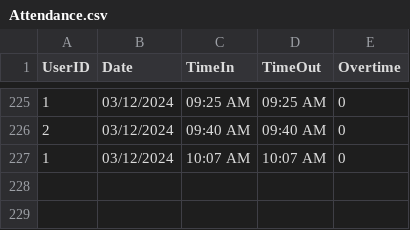
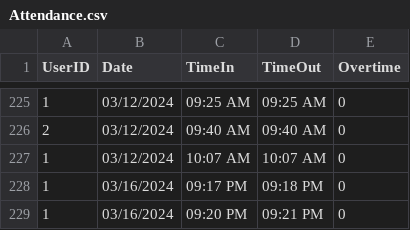
Before and after one commit to baebeemoe/FinalMPH, a CSV file: src/Files/Attendance.csv, drawn as a sheet; only a part is shown, gaps mark what is left out.

```diff
--- a/src/Files/Attendance.csv
+++ b/src/Files/Attendance.csv
@@ -227 +227,3 @@ UserID,Date,TimeIn,TimeOut,Overtime
 1,03/12/2024,10:07 AM,10:07 AM,0
+1,03/16/2024,09:17 PM,09:18 PM,0
+1,03/16/2024,09:20 PM,09:21 PM,0
```
Also changed, not shown: src/Files/User.csv, 1 other file.
